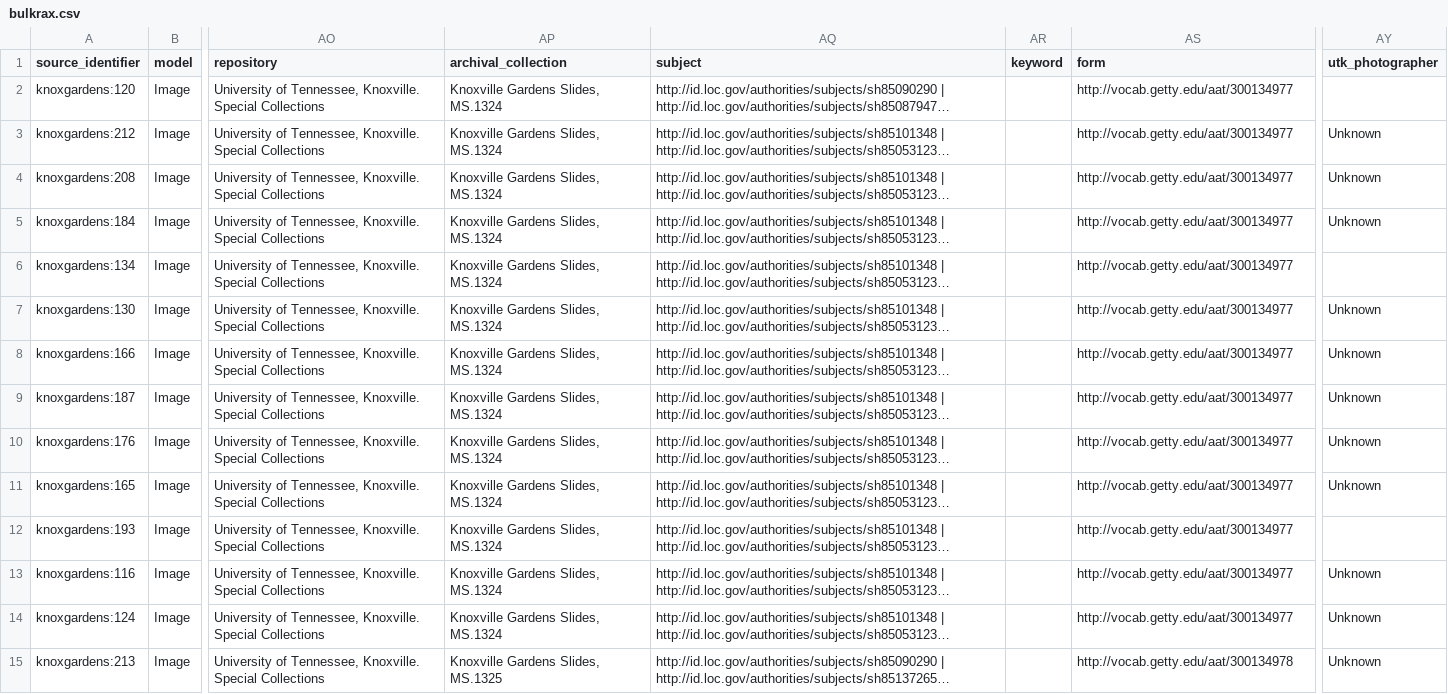
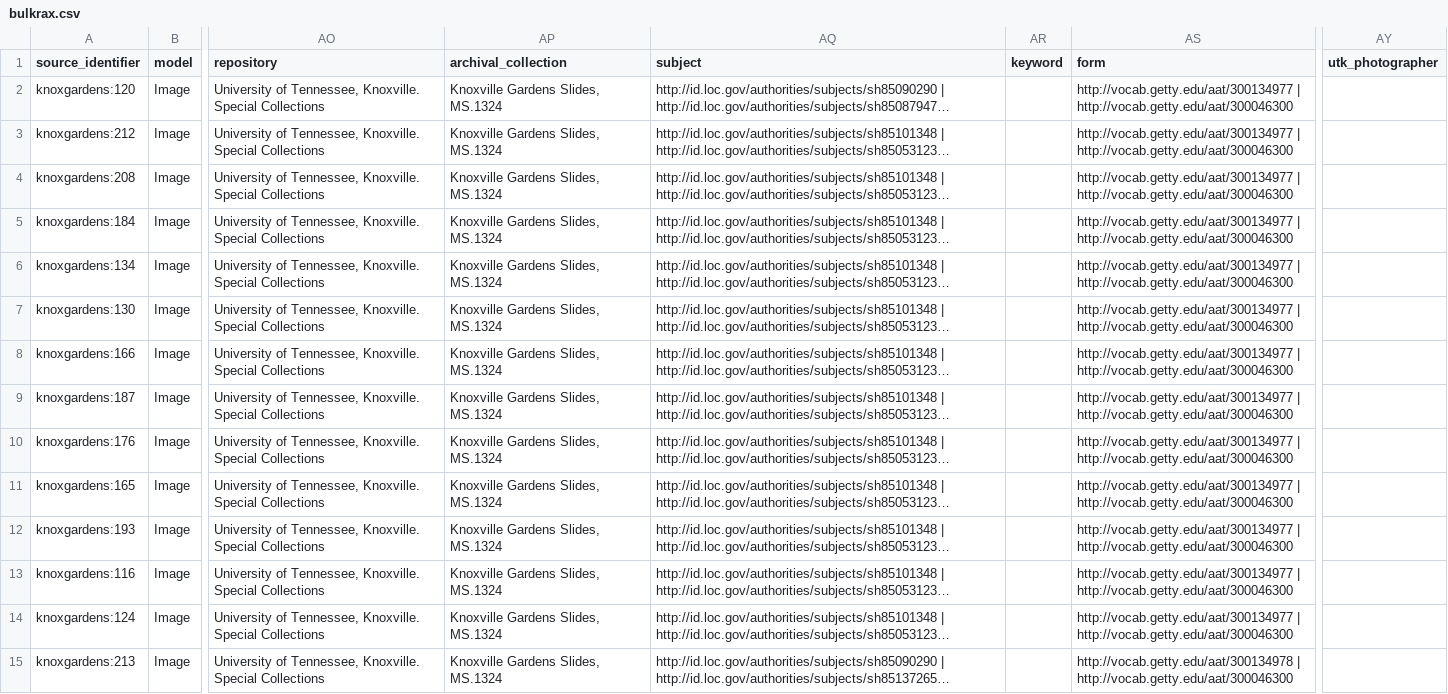
Before and after one commit to UTKcataloging/knoxgardens, a CSV file: hyku/bulkrax.csv, drawn as a sheet; only a part is shown, gaps mark what is left out; long unchanged cells end in …; the diff covers the shown part only; the diff names each change by its address in the sheet, - before the commit and + after, or states it on an @@ line.

Commit message:
Update bulkrax sheet with remediation.

```diff
--- a/hyku/bulkrax.csv
+++ b/hyku/bulkrax.csv
-AS2:AS14 (form): http://vocab.getty.edu/aat/300134977
+AS2:AS14 (form): http://vocab.getty.edu/aat/300134977 | http://vocab.getty.edu/aat/300046300
-AY3:AY5 (utk_photographer): Unknown
+AY3:AY5 (utk_photographer): (empty)
-AY7:AY11 (utk_photographer): Unknown
+AY7:AY11 (utk_photographer): (empty)
-AY13:AY15 (utk_photographer): Unknown
+AY13:AY15 (utk_photographer): (empty)
-AP15 (archival_collection): Knoxville Gardens Slides, MS.1325
+AP15 (archival_collection): Knoxville Gardens Slides, MS.1324
-AS15 (form): http://vocab.getty.edu/aat/300134978
+AS15 (form): http://vocab.getty.edu/aat/300134978 | http://vocab.getty.edu/aat/300046300
```
Also changed, not shown: 137 edited cells elsewhere in this file.
